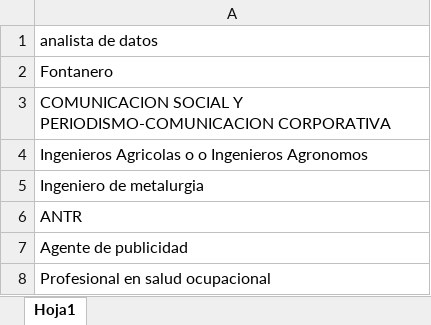
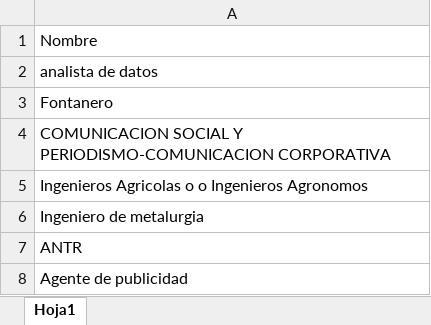
Before and after one commit to 5arSanti/sceev-project, an Excel workbook: Files/Disciplinas.xlsx, sheet Hoja1, drawn as a sheet; only a part is shown; the shorter side is filled out with more unchanged rows; values as stored, in another font and other column widths than the file's, no borders; the diff names each change by its address in the sheet, - before the commit and + after, or states it on an @@ line.

```diff
--- a/Files/Disciplinas.xlsx (sheet Hoja1)
+++ b/Files/Disciplinas.xlsx (sheet Hoja1)
+row 1: Nombre
```
Also changed, not shown: Files/Municipios.xlsx, Files/Vacantes Deglosado.xlsx, 20 other files.
